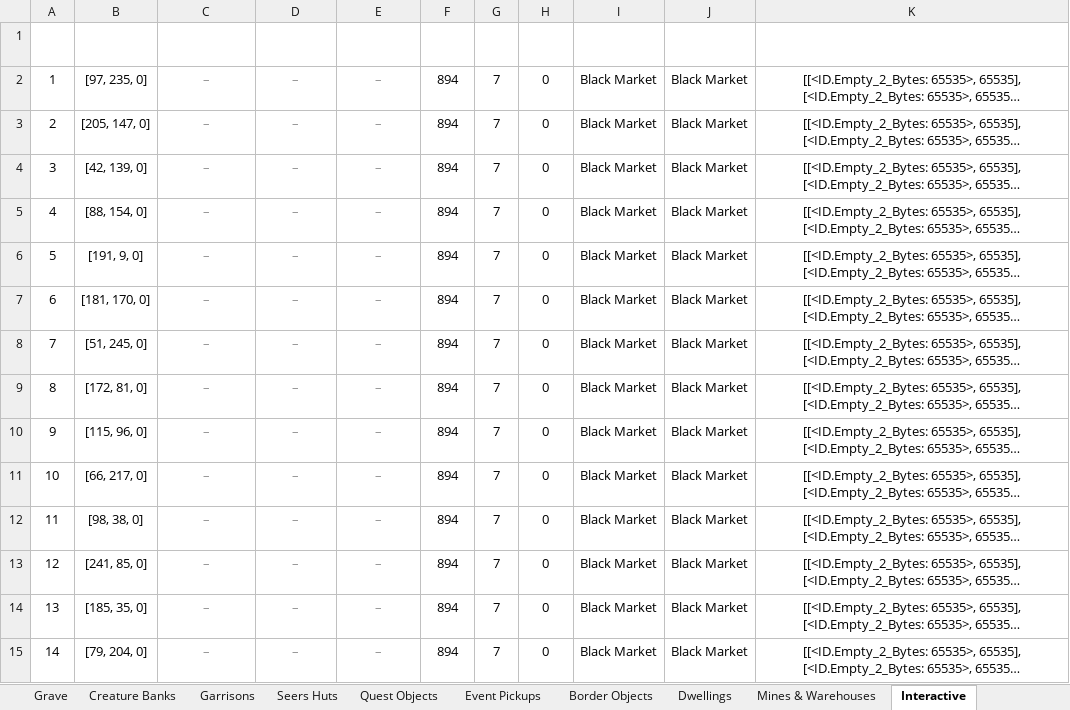
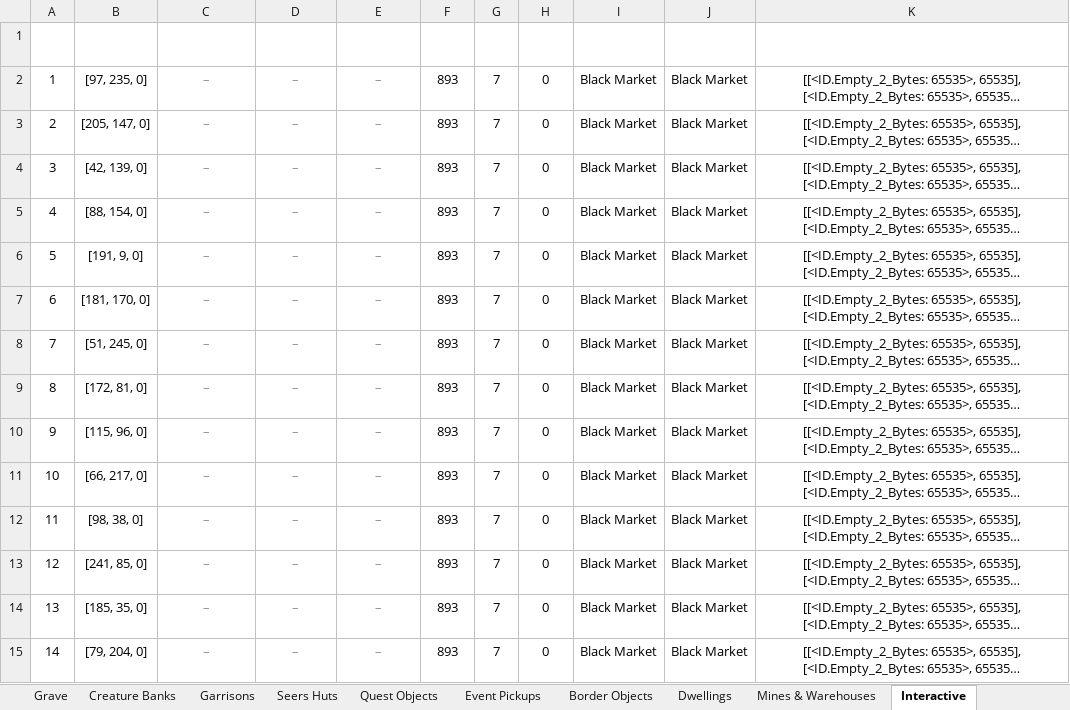
Before and after one commit to Andarch/H3_HotA_Map_Editor_X, an Excel workbook: maps/tbd.xlsx, sheet Interactive, drawn as a sheet; only a part is shown; long unchanged cells end in …; values as stored, in another font and other column widths than the file's, no borders; conditional formats and table styles not drawn; the diff covers the shown part only; the diff names each change by its address in the sheet, - before the commit and + after, or states it on an @@ line.

```diff
--- a/maps/tbd.xlsx (sheet Interactive)
+++ b/maps/tbd.xlsx (sheet Interactive)
-F2:F15 (Def ID): 894
+F2:F15 (Def ID): 893
```
Also changed, not shown: 2 removed rows, 412 edited cells and row numbers in column A elsewhere in this sheet, sheet Monsters, sheet Simple Objects, sheet Dwellings, sheet Mines & Warehouses, sheet Treasure Chest, sheet Resources, 9 more sheets, hidden cells.
